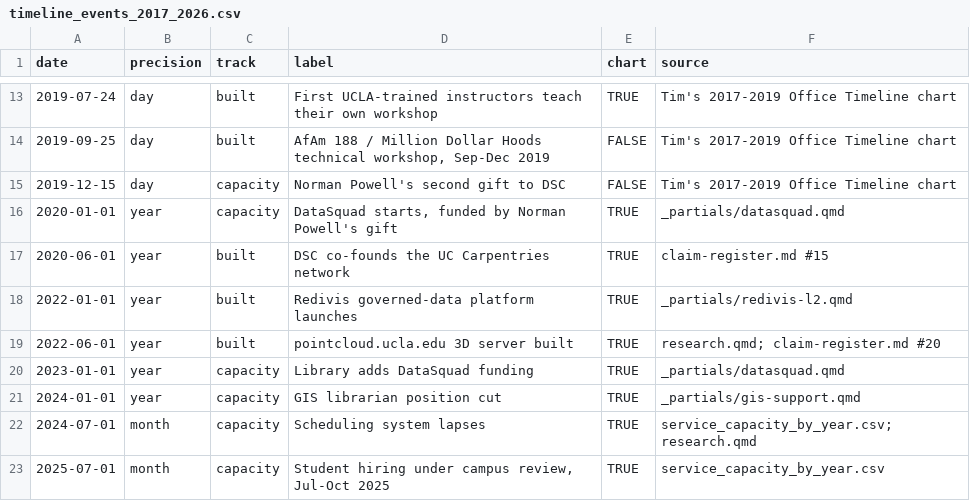
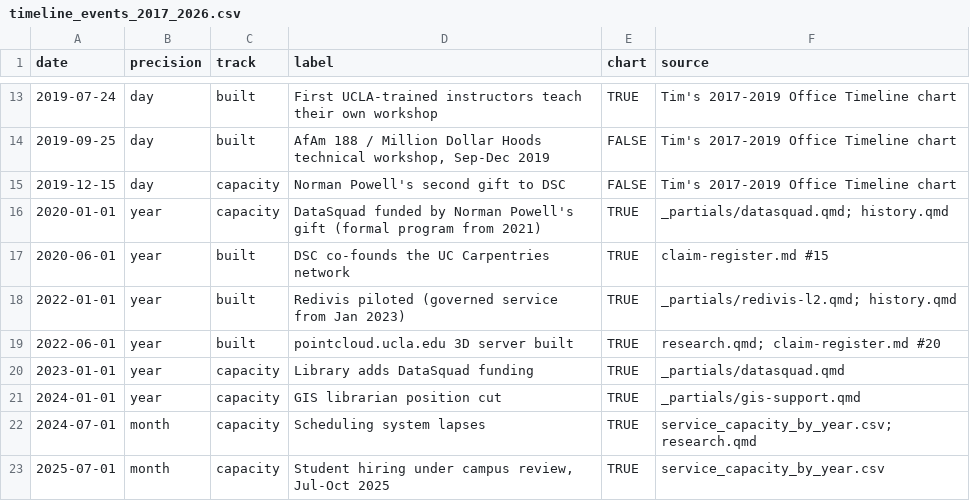
Before and after one commit to ucla-data-science-center/dsc-stats-reports, a CSV file: data/reference/timeline_events_2017_2026.csv, drawn as a sheet; only a part is shown, gaps mark what is left out.

Commit message:
Retire the retrospective into its pathway pages; reconcile facts; add edit links and a shared footer (#35)
- Retrospective becomes a guide page (same URL, site navbar) listing where
  each part now lives; the last full version is linked from git history
- Capability page gains software curation, DataSquad, and the 2017-2026
  timeline; investments gains GIS and 3D/Potree
- Reconciled labels: DataSquad funded 2020, formal program 2021; Redivis
  piloted 2022, governed service Jan 2023, 4.8 PB through 2025 (2.9 PB in
  2024); 15 peer-reviewed lessons (14 proposed); staff FTE scope stated
- Instruction-reach bars and lineage timeline dropped from the site
  (superseded by the seats chart and the history)
- repo-actions: Edit this page / View source / Report an issue
- Shared footer (history, methods, Dataverse, DataSquad, Library DSC page,
  consultation portal, corrections) and a public correction issue form

```diff
--- a/data/reference/timeline_events_2017_2026.csv
+++ b/data/reference/timeline_events_2017_2026.csv
@@ -15,5 +15,5 @@ date,precision,track,label,chart,source
 2019-12-15,day,capacity,Norman Powell's second gift to DSC,FALSE,Tim's 2017-2019 Office Timeline chart
-2020-01-01,year,capacity,"DataSquad starts, funded by Norman Powell's gift",TRUE,_partials/datasquad.qmd
+2020-01-01,year,capacity,"DataSquad funded by Norman Powell's gift (formal program from 2021)",TRUE,_partials/datasquad.qmd; history.qmd
 2020-06-01,year,built,DSC co-founds the UC Carpentries network,TRUE,claim-register.md #15
-2022-01-01,year,built,Redivis governed-data platform launches,TRUE,_partials/redivis-l2.qmd
+2022-01-01,year,built,"Redivis piloted (governed service from Jan 2023)",TRUE,_partials/redivis-l2.qmd; history.qmd
 2022-06-01,year,built,pointcloud.ucla.edu 3D server built,TRUE,research.qmd; claim-register.md #20
```
Also changed, not shown: 11 other files.
